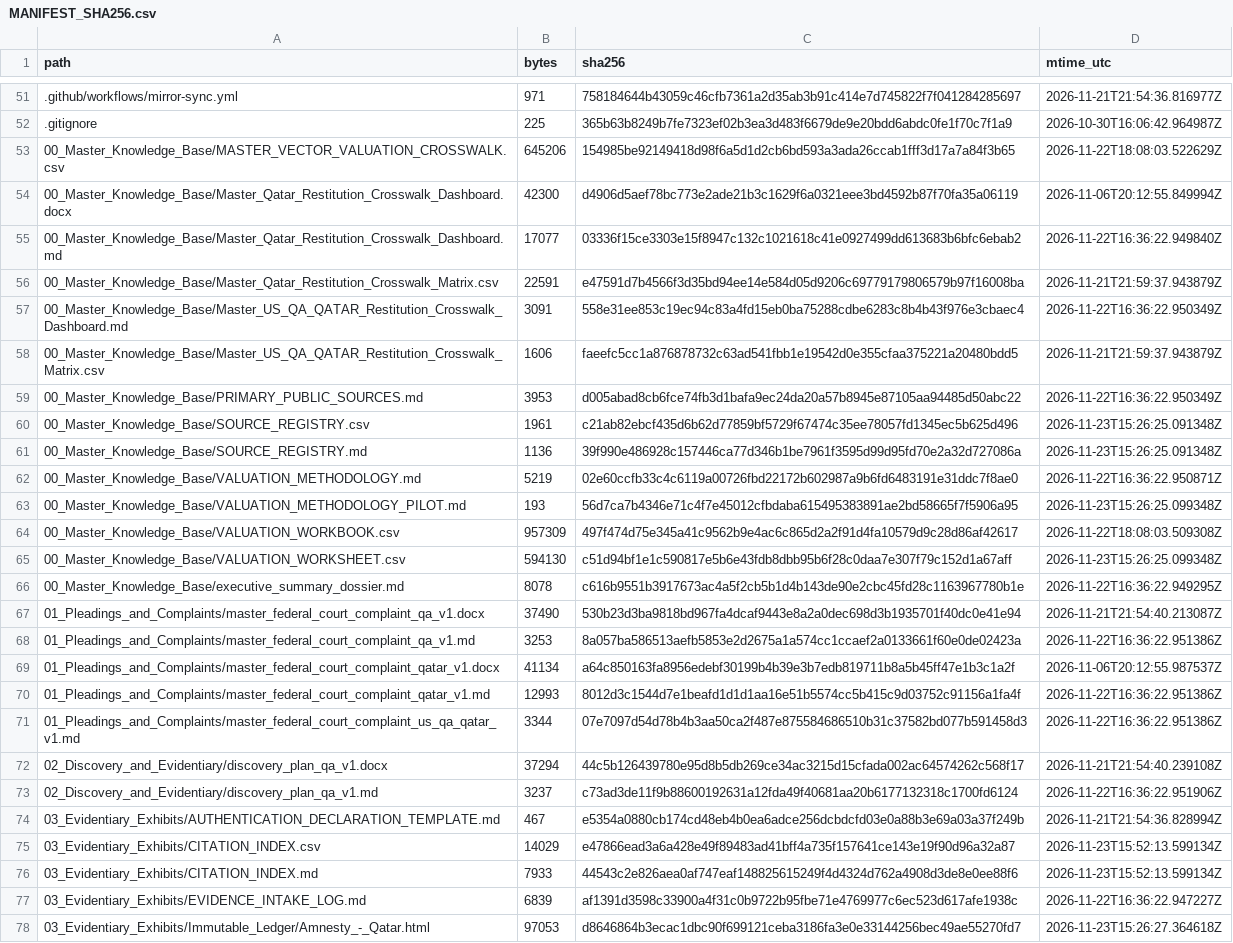
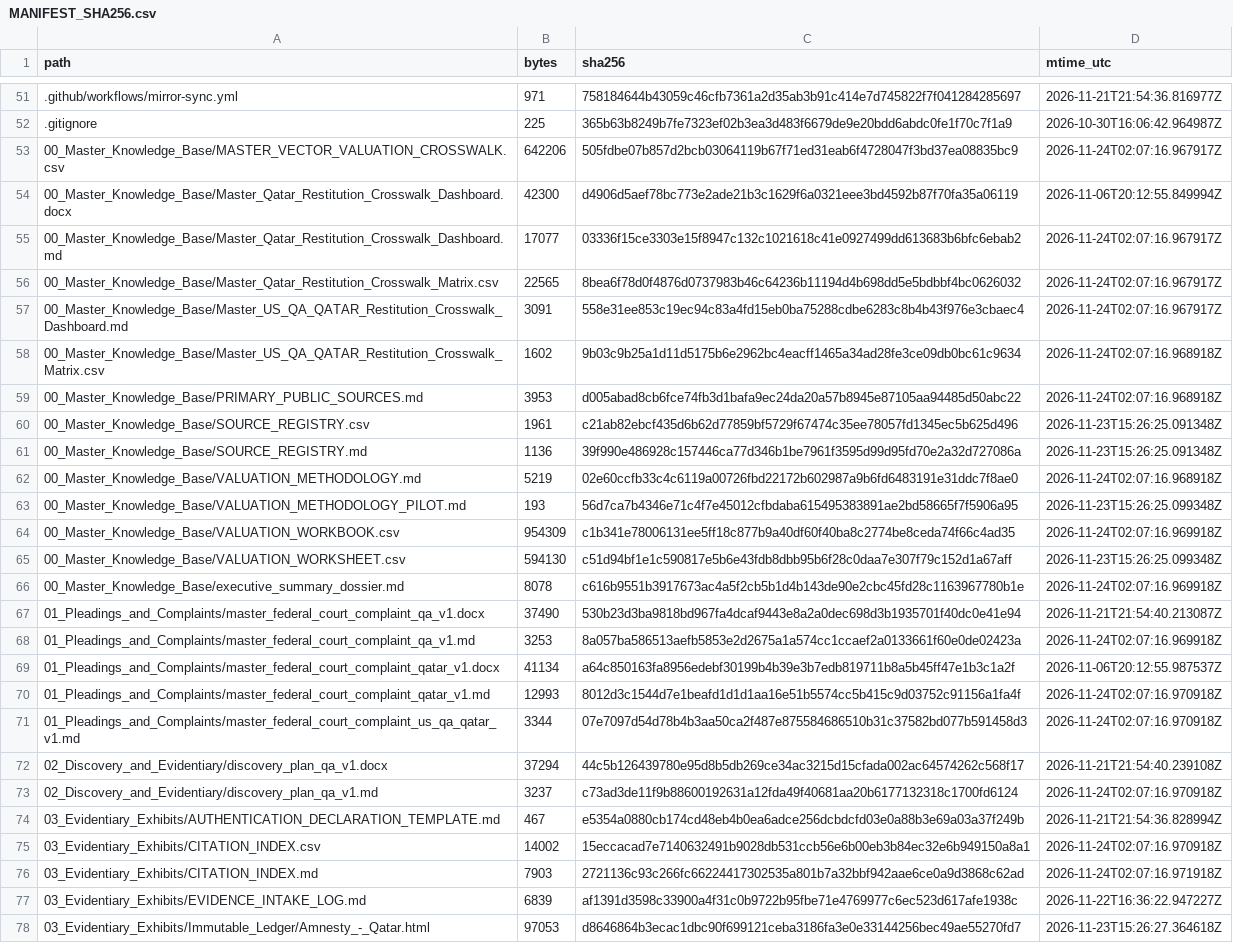
Before and after one commit to GlobalRestitutionAlliance/asia-us-qa-qatar-master-litigation, a CSV file: 99_Archives_and_Manifests/MANIFEST_SHA256.csv, drawn as a sheet; only a part is shown, gaps mark what is left out; the diff covers the shown part only; the diff names each change by its address in the sheet, - before the commit and + after, or states it on an @@ line.

Commit message:
QA-FIX: normalize citation gates, restore decontamination placeholders, refresh integrity manifests

```diff
--- a/99_Archives_and_Manifests/MANIFEST_SHA256.csv
+++ b/99_Archives_and_Manifests/MANIFEST_SHA256.csv
-B53 (bytes): 645206
+B53 (bytes): 642206
-C53 (sha256): 154985be92149418d98f6a5d1d2cb6bd593a3ada26ccab1fff3d17a7a84f3b65
+C53 (sha256): 505fdbe07b857d2bcb03064119b67f71ed31eab6f4728047f3bd37ea08835bc9
-D53 (mtime_utc): 2026-11-22T18:08:03.522629Z
+D53 (mtime_utc): 2026-11-24T02:07:16.967917Z
-D55 (mtime_utc): 2026-11-22T16:36:22.949840Z
+D55 (mtime_utc): 2026-11-24T02:07:16.967917Z
-B56 (bytes): 22591
+B56 (bytes): 22565
-C56 (sha256): e47591d7b4566f3d35bd94ee14e584d05d9206c69779179806579b97f16008ba
+C56 (sha256): 8bea6f78d0f4876d0737983b46c64236b11194d4b698dd5e5bdbbf4bc0626032
-D56 (mtime_utc): 2026-11-21T21:59:37.943879Z
+D56 (mtime_utc): 2026-11-24T02:07:16.967917Z
-D57 (mtime_utc): 2026-11-22T16:36:22.950349Z
+D57 (mtime_utc): 2026-11-24T02:07:16.967917Z
-B58 (bytes): 1606
+B58 (bytes): 1602
-C58 (sha256): faeefc5cc1a876878732c63ad541fbb1e19542d0e355cfaa375221a20480bdd5
+C58 (sha256): 9b03c9b25a1d11d5175b6e2962bc4eacff1465a34ad28fe3ce09db0bc61c9634
-D58 (mtime_utc): 2026-11-21T21:59:37.943879Z
+D58 (mtime_utc): 2026-11-24T02:07:16.968918Z
-D59 (mtime_utc): 2026-11-22T16:36:22.950349Z
+D59 (mtime_utc): 2026-11-24T02:07:16.968918Z
-D62 (mtime_utc): 2026-11-22T16:36:22.950871Z
+D62 (mtime_utc): 2026-11-24T02:07:16.968918Z
-B64 (bytes): 957309
+B64 (bytes): 954309
-C64 (sha256): 497f474d75e345a41c9562b9e4ac6c865d2a2f91d4fa10579d9c28d86af42617
+C64 (sha256): c1b341e78006131ee5ff18c877b9a40df60f40ba8c2774be8ceda74f66c4ad35
-D64 (mtime_utc): 2026-11-22T18:08:03.509308Z
+D64 (mtime_utc): 2026-11-24T02:07:16.969918Z
-D66 (mtime_utc): 2026-11-22T16:36:22.949295Z
+D66 (mtime_utc): 2026-11-24T02:07:16.969918Z
-D68 (mtime_utc): 2026-11-22T16:36:22.951386Z
+D68 (mtime_utc): 2026-11-24T02:07:16.969918Z
-D70:D71 (mtime_utc): 2026-11-22T16:36:22.951386Z
+D70:D71 (mtime_utc): 2026-11-24T02:07:16.970918Z
-D73 (mtime_utc): 2026-11-22T16:36:22.951906Z
+D73 (mtime_utc): 2026-11-24T02:07:16.970918Z
-B75 (bytes): 14029
+B75 (bytes): 14002
-C75 (sha256): e47866ead3a6a428e49f89483ad41bff4a735f157641ce143e19f90d96a32a87
+C75 (sha256): 15eccacad7e7140632491b9028db531ccb56e6b00eb3b84ec32e6b949150a8a1
-D75 (mtime_utc): 2026-11-23T15:52:13.599134Z
+D75 (mtime_utc): 2026-11-24T02:07:16.970918Z
-B76 (bytes): 7933
+B76 (bytes): 7903
-C76 (sha256): 44543c2e826aea0af747eaf148825615249f4d4324d762a4908d3de8e0ee88f6
+C76 (sha256): 2721136c93c266fc66224417302535a801b7a32bbf942aae6ce0a9d3868c62ad
-D76 (mtime_utc): 2026-11-23T15:52:13.599134Z
+D76 (mtime_utc): 2026-11-24T02:07:16.971918Z
```
Also changed, not shown: 10 edited cells elsewhere in this file, 1 other file.
